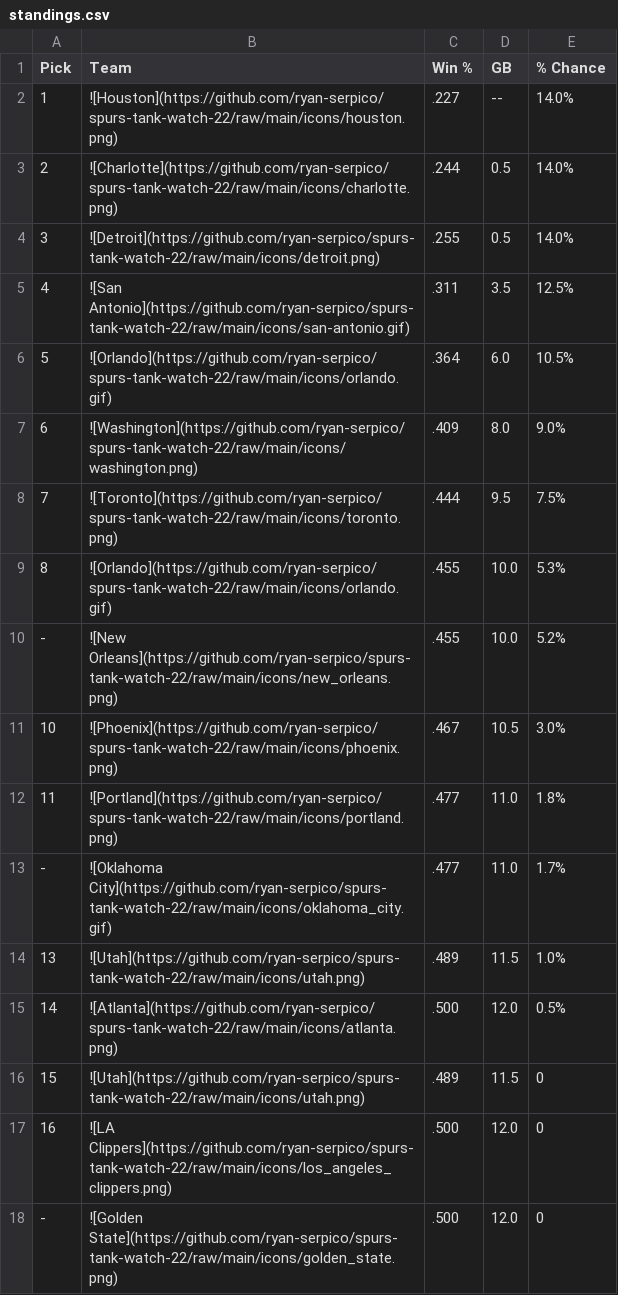
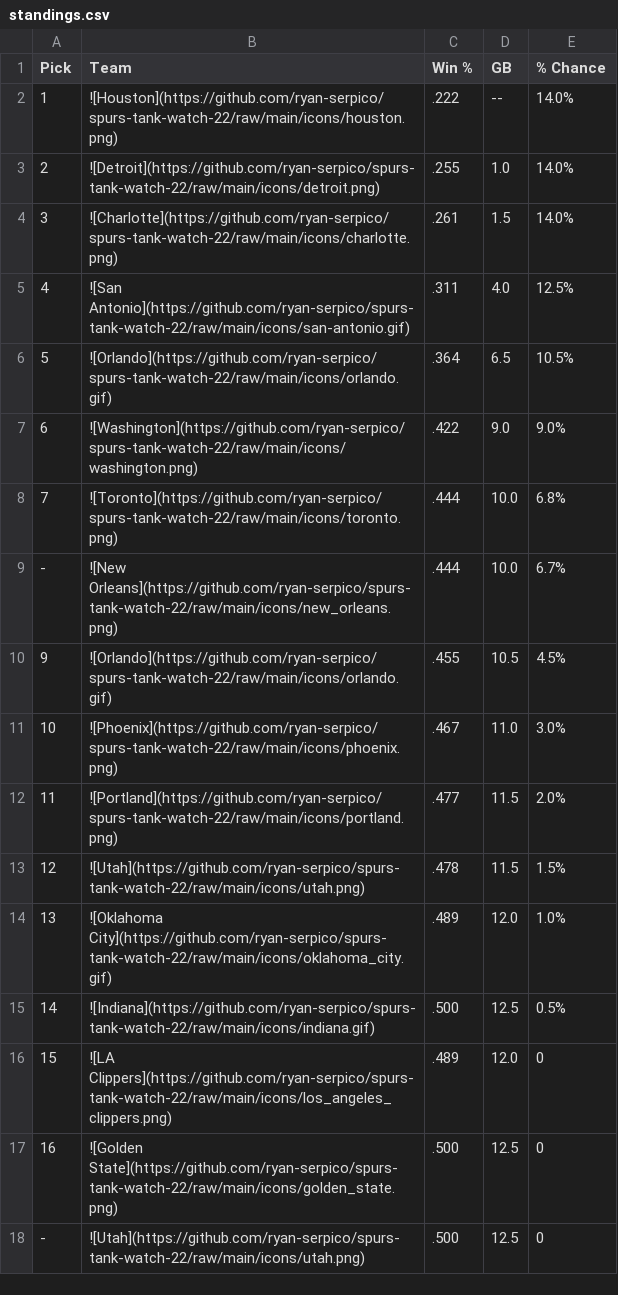
Before and after one commit to ryan-serpico/spurs-tank-watch-22, a CSV file: output/standings.csv, drawn as a sheet; only a part is shown; the diff covers the shown part only.

Commit message:
Latest data: Thu Jan 19 09:01:28 UTC 2023

```diff
--- a/output/standings.csv
+++ b/output/standings.csv
@@ -1,18 +1,18 @@
 Pick,Team,Win %,GB,% Chance
-1,![Houston](https://github.com/ryan-serpico/spurs-tank-watch-22/raw/main/icons/houston.png),.227,--,14.0%
-2,![Charlotte](https://github.com/ryan-serpico/spurs-tank-watch-22/raw/main/icons/charlotte.png),.244,0.5,14.0%
-3,![Detroit](https://github.com/ryan-serpico/spurs-tank-watch-22/raw/main/icons/detroit.png),.255,0.5,14.0%
-4,![San Antonio](https://github.com/ryan-serpico/spurs-tank-watch-22/raw/main/icons/san-antonio.gif),.311,3.5,12.5%
-5,![Orlando](https://github.com/ryan-serpico/spurs-tank-watch-22/raw/main/icons/orlando.gif),.364,6.0,10.5%
-6,![Washington](https://github.com/ryan-serpico/spurs-tank-watch-22/raw/main/icons/washington.png),.409,8.0,9.0%
-7,![Toronto](https://github.com/ryan-serpico/spurs-tank-watch-22/raw/main/icons/toronto.png),.444,9.5,7.5%
-8,![Orlando](https://github.com/ryan-serpico/spurs-tank-watch-22/raw/main/icons/orlando.gif),.455,10.0,5.3%
--,![New Orleans](https://github.com/ryan-serpico/spurs-tank-watch-22/raw/main/icons/new_orleans.png),.455,10.0,5.2%
-10,![Phoenix](https://github.com/ryan-serpico/spurs-tank-watch-22/raw/main/icons/phoenix.png),.467,10.5,3.0%
-11,![Portland](https://github.com/ryan-serpico/spurs-tank-watch-22/raw/main/icons/portland.png),.477,11.0,1.8%
--,![Oklahoma City](https://github.com/ryan-serpico/spurs-tank-watch-22/raw/main/icons/oklahoma_city.gif),.477,11.0,1.7%
-13,![Utah](https://github.com/ryan-serpico/spurs-tank-watch-22/raw/main/icons/utah.png),.489,11.5,1.0%
-14,![Atlanta](https://github.com/ryan-serpico/spurs-tank-watch-22/raw/main/icons/atlanta.png),.500,12.0,0.5%
-15,![Utah](https://github.com/ryan-serpico/spurs-tank-watch-22/raw/main/icons/utah.png),.489,11.5,0
-16,![LA Clippers](https://github.com/ryan-serpico/spurs-tank-watch-22/raw/main/icons/los_angeles_clippers.png),.500,12.0,0
--,![Golden State](https://github.com/ryan-serpico/spurs-tank-watch-22/raw/main/icons/golden_state.png),.500,12.0,0
+1,![Houston](https://github.com/ryan-serpico/spurs-tank-watch-22/raw/main/icons/houston.png),.222,--,14.0%
+2,![Detroit](https://github.com/ryan-serpico/spurs-tank-watch-22/raw/main/icons/detroit.png),.255,1.0,14.0%
+3,![Charlotte](https://github.com/ryan-serpico/spurs-tank-watch-22/raw/main/icons/charlotte.png),.261,1.5,14.0%
+4,![San Antonio](https://github.com/ryan-serpico/spurs-tank-watch-22/raw/main/icons/san-antonio.gif),.311,4.0,12.5%
+5,![Orlando](https://github.com/ryan-serpico/spurs-tank-watch-22/raw/main/icons/orlando.gif),.364,6.5,10.5%
+6,![Washington](https://github.com/ryan-serpico/spurs-tank-watch-22/raw/main/icons/washington.png),.422,9.0,9.0%
+7,![Toronto](https://github.com/ryan-serpico/spurs-tank-watch-22/raw/main/icons/toronto.png),.444,10.0,6.8%
+-,![New Orleans](https://github.com/ryan-serpico/spurs-tank-watch-22/raw/main/icons/new_orleans.png),.444,10.0,6.7%
+9,![Orlando](https://github.com/ryan-serpico/spurs-tank-watch-22/raw/main/icons/orlando.gif),.455,10.5,4.5%
+10,![Phoenix](https://github.com/ryan-serpico/spurs-tank-watch-22/raw/main/icons/phoenix.png),.467,11.0,3.0%
+11,![Portland](https://github.com/ryan-serpico/spurs-tank-watch-22/raw/main/icons/portland.png),.477,11.5,2.0%
+12,![Utah](https://github.com/ryan-serpico/spurs-tank-watch-22/raw/main/icons/utah.png),.478,11.5,1.5%
+13,![Oklahoma City](https://github.com/ryan-serpico/spurs-tank-watch-22/raw/main/icons/oklahoma_city.gif),.489,12.0,1.0%
+14,![Indiana](https://github.com/ryan-serpico/spurs-tank-watch-22/raw/main/icons/indiana.gif),.500,12.5,0.5%
+15,![LA Clippers](https://github.com/ryan-serpico/spurs-tank-watch-22/raw/main/icons/los_angeles_clippers.png),.489,12.0,0
+16,![Golden State](https://github.com/ryan-serpico/spurs-tank-watch-22/raw/main/icons/golden_state.png),.500,12.5,0
+-,![Utah](https://github.com/ryan-serpico/spurs-tank-watch-22/raw/main/icons/utah.png),.500,12.5,0
```
Also changed, not shown: 1 added row, 1 removed row and 19 edited cells elsewhere in this file, 2 other files.
